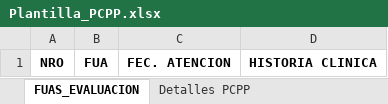
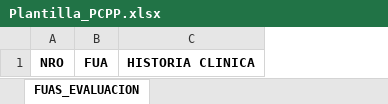
Before and after one commit to MigueAV/ReporteDLS, an Excel workbook: plantilla/Plantilla_PCPP.xlsx, sheet FUAS_EVALUACION, drawn as a sheet; values as stored, in another font and other column widths than the file's, no borders; the diff names each change by its address in the sheet, - before the commit and + after, or states it on an @@ line.

```diff
--- a/plantilla/Plantilla_PCPP.xlsx (sheet FUAS_EVALUACION)
+++ b/plantilla/Plantilla_PCPP.xlsx (sheet FUAS_EVALUACION)
-sheet tab: Detalles PCPP
-column C, row 1: FEC. ATENCION
```
